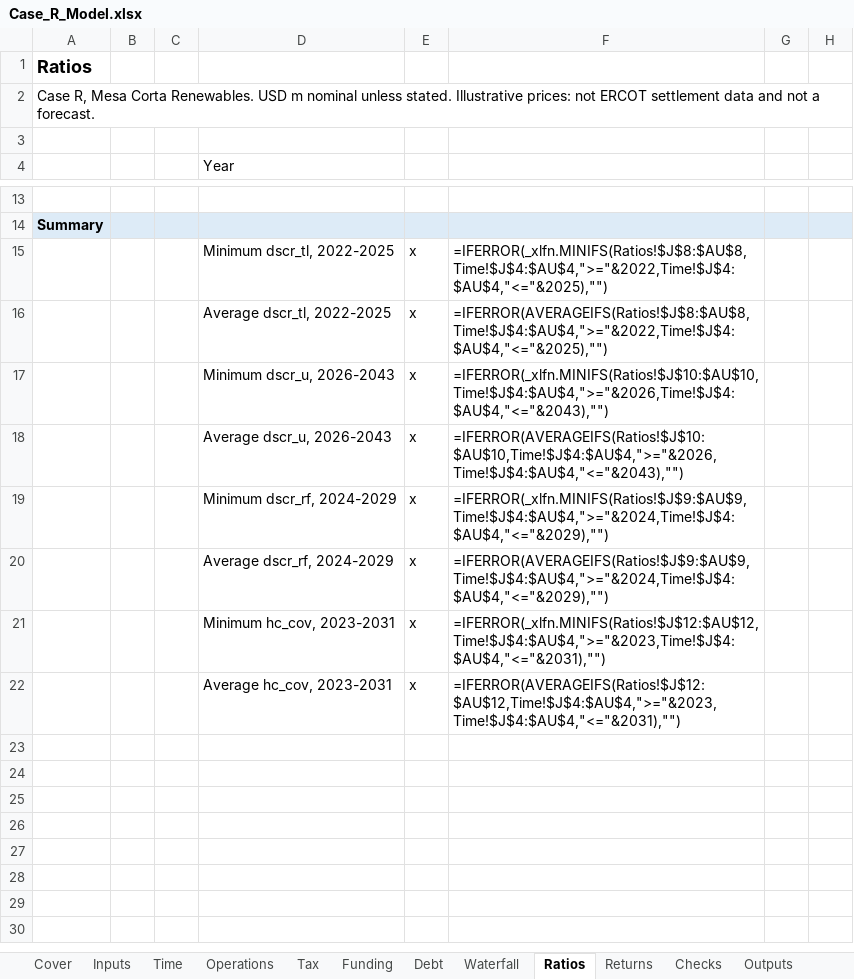
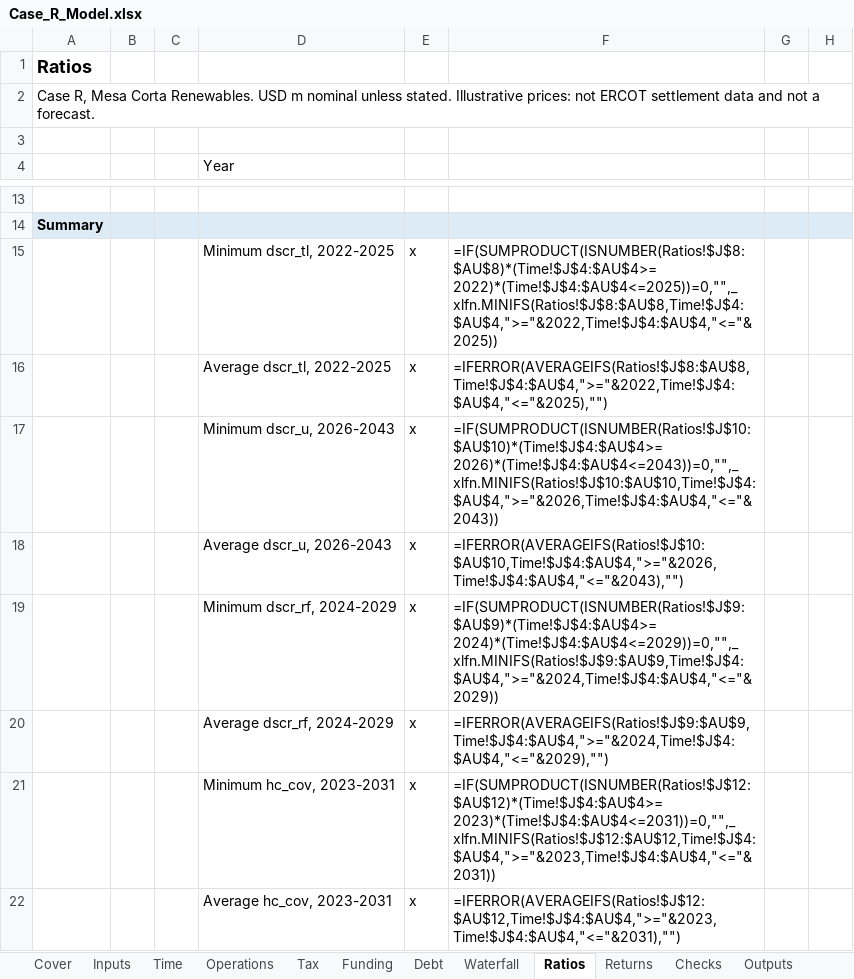
Before and after one commit to Luph/neurolab, an Excel workbook: book/model/Case_R_Model.xlsx, sheet Ratios, drawn as a sheet; only a part is shown, gaps mark what is left out; values as stored, in another font and other column widths than the file's, no borders; formulas without a stored value are shown as written; the diff names each change by its address in the sheet, - before the commit and + after, or states it on an @@ line.

```diff
--- a/book/model/Case_R_Model.xlsx (sheet Ratios)
+++ b/book/model/Case_R_Model.xlsx (sheet Ratios)
-F15: =IFERROR(_xlfn.MINIFS(Ratios!$J$8:$AU$8,Time!$J$4:$AU$4,">="&2022,Time!$J$4:$AU$4,"<="&2025),"")
+F15: =IF(SUMPRODUCT(ISNUMBER(Ratios!$J$8:$AU$8)*(Time!$J$4:$AU$4>=2022)*(Time!$J$4:$AU$4<=2025))=0,"",_xlfn.MINIFS(Ratios!$J$8:$AU$8,Time!$J$4:$AU$4,">="&2022,Time!$J$4:$AU$4,"<="&2025))
-F17: =IFERROR(_xlfn.MINIFS(Ratios!$J$10:$AU$10,Time!$J$4:$AU$4,">="&2026,Time!$J$4:$AU$4,"<="&2043),"")
+F17: =IF(SUMPRODUCT(ISNUMBER(Ratios!$J$10:$AU$10)*(Time!$J$4:$AU$4>=2026)*(Time!$J$4:$AU$4<=2043))=0,"",_xlfn.MINIFS(Ratios!$J$10:$AU$10,Time!$J$4:$AU$4,">="&2026,Time!$J$4:$AU$4,"<="&2043))
-F19: =IFERROR(_xlfn.MINIFS(Ratios!$J$9:$AU$9,Time!$J$4:$AU$4,">="&2024,Time!$J$4:$AU$4,"<="&2029),"")
+F19: =IF(SUMPRODUCT(ISNUMBER(Ratios!$J$9:$AU$9)*(Time!$J$4:$AU$4>=2024)*(Time!$J$4:$AU$4<=2029))=0,"",_xlfn.MINIFS(Ratios!$J$9:$AU$9,Time!$J$4:$AU$4,">="&2024,Time!$J$4:$AU$4,"<="&2029))
-F21: =IFERROR(_xlfn.MINIFS(Ratios!$J$12:$AU$12,Time!$J$4:$AU$4,">="&2023,Time!$J$4:$AU$4,"<="&2031),"")
+F21: =IF(SUMPRODUCT(ISNUMBER(Ratios!$J$12:$AU$12)*(Time!$J$4:$AU$4>=2023)*(Time!$J$4:$AU$4<=2031))=0,"",_xlfn.MINIFS(Ratios!$J$12:$AU$12,Time!$J$4:$AU$4,">="&2023,Time!$J$4:$AU$4,"<="&2031))
```
Also changed, not shown: book/model/recalc/Case_R_Model.xlsx, 14 other files.
